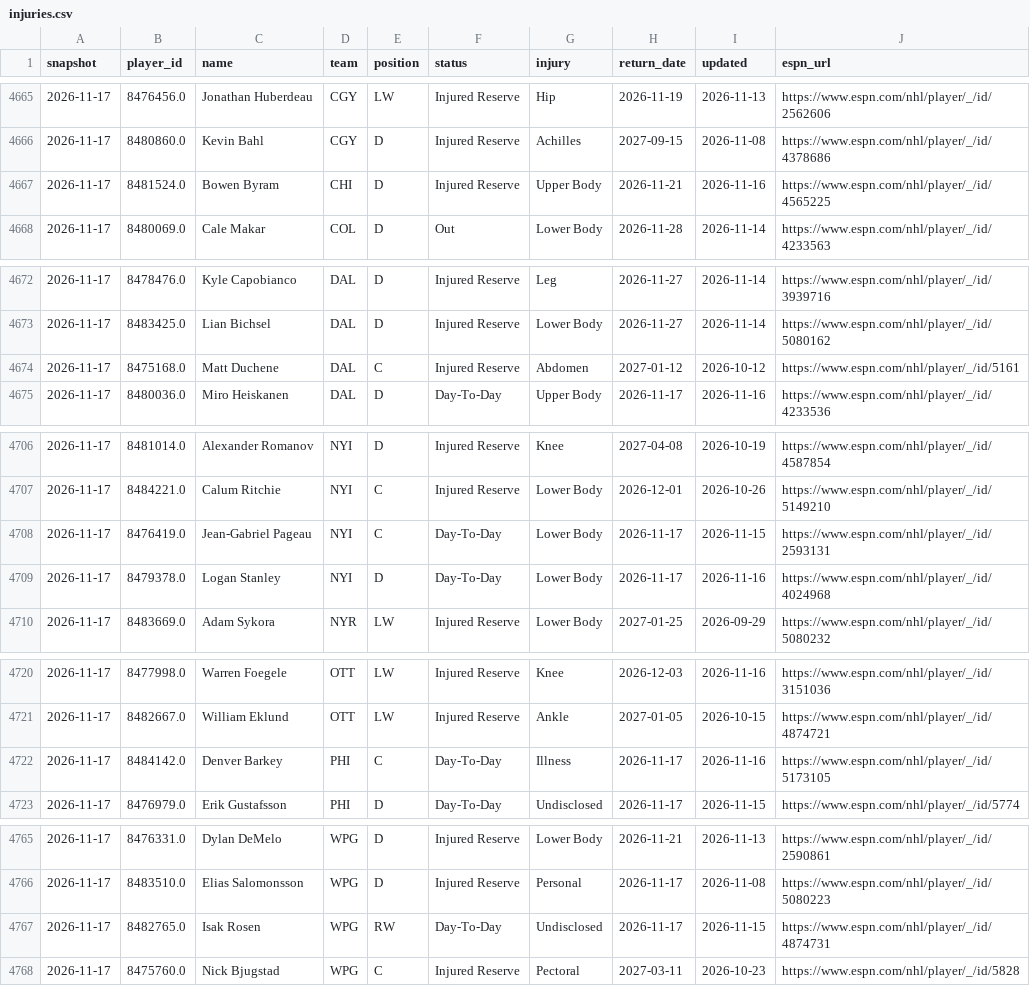
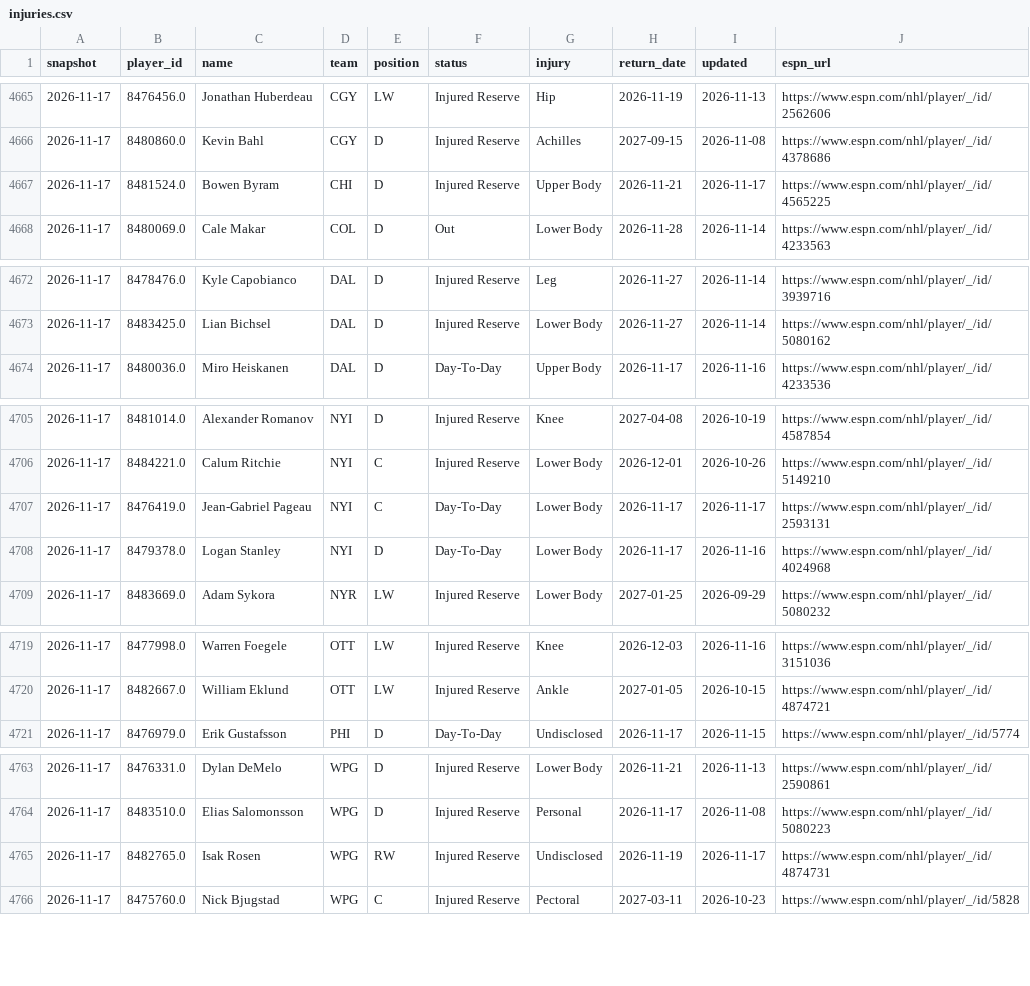
Before and after one commit to juhaopesonen/NHL-stats, a CSV file: data/2026-27/injuries.csv, drawn as a sheet; only a part is shown, gaps mark what is left out.

```diff
--- a/data/2026-27/injuries.csv
+++ b/data/2026-27/injuries.csv
@@ -4666,3 +4666,3 @@ snapshot,player_id,name,team,position,status,injury,return_date,updated,espn_url
 2026-11-17,8480860.0,Kevin Bahl,CGY,D,Injured Reserve,Achilles,2027-09-15,2026-11-08,https://www.espn.com/nhl/player/_/id/4378686
-2026-11-17,8481524.0,Bowen Byram,CHI,D,Injured Reserve,Upper Body,2026-11-21,2026-11-16,https://www.espn.com/nhl/player/_/id/4565225
+2026-11-17,8481524.0,Bowen Byram,CHI,D,Injured Reserve,Upper Body,2026-11-21,2026-11-17,https://www.espn.com/nhl/player/_/id/4565225
 2026-11-17,8480069.0,Cale Makar,COL,D,Out,Lower Body,2026-11-28,2026-11-14,https://www.espn.com/nhl/player/_/id/4233563
@@ -4673,3 +4673,2 @@ snapshot,player_id,name,team,position,status,injury,return_date,updated,espn_url
 2026-11-17,8483425.0,Lian Bichsel,DAL,D,Injured Reserve,Lower Body,2026-11-27,2026-11-14,https://www.espn.com/nhl/player/_/id/5080162
-2026-11-17,8475168.0,Matt Duchene,DAL,C,Injured Reserve,Abdomen,2027-01-12,2026-10-12,https://www.espn.com/nhl/player/_/id/5161
 2026-11-17,8480036.0,Miro Heiskanen,DAL,D,Day-To-Day,Upper Body,2026-11-17,2026-11-16,https://www.espn.com/nhl/player/_/id/4233536
@@ -4707,3 +4706,3 @@ snapshot,player_id,name,team,position,status,injury,return_date,updated,espn_url
 2026-11-17,8484221.0,Calum Ritchie,NYI,C,Injured Reserve,Lower Body,2026-12-01,2026-10-26,https://www.espn.com/nhl/player/_/id/5149210
-2026-11-17,8476419.0,Jean-Gabriel Pageau,NYI,C,Day-To-Day,Lower Body,2026-11-17,2026-11-15,https://www.espn.com/nhl/player/_/id/2593131
+2026-11-17,8476419.0,Jean-Gabriel Pageau,NYI,C,Day-To-Day,Lower Body,2026-11-17,2026-11-17,https://www.espn.com/nhl/player/_/id/2593131
 2026-11-17,8479378.0,Logan Stanley,NYI,D,Day-To-Day,Lower Body,2026-11-17,2026-11-16,https://www.espn.com/nhl/player/_/id/4024968
@@ -4721,3 +4720,2 @@ snapshot,player_id,name,team,position,status,injury,return_date,updated,espn_url
 2026-11-17,8482667.0,William Eklund,OTT,LW,Injured Reserve,Ankle,2027-01-05,2026-10-15,https://www.espn.com/nhl/player/_/id/4874721
-2026-11-17,8484142.0,Denver Barkey,PHI,C,Day-To-Day,Illness,2026-11-17,2026-11-16,https://www.espn.com/nhl/player/_/id/5173105
 2026-11-17,8476979.0,Erik Gustafsson,PHI,D,Day-To-Day,Undisclosed,2026-11-17,2026-11-15,https://www.espn.com/nhl/player/_/id/5774
@@ -4766,3 +4764,3 @@ snapshot,player_id,name,team,position,status,injury,return_date,updated,espn_url
 2026-11-17,8483510.0,Elias Salomonsson,WPG,D,Injured Reserve,Personal,2026-11-17,2026-11-08,https://www.espn.com/nhl/player/_/id/5080223
-2026-11-17,8482765.0,Isak Rosen,WPG,RW,Day-To-Day,Undisclosed,2026-11-17,2026-11-15,https://www.espn.com/nhl/player/_/id/4874731
+2026-11-17,8482765.0,Isak Rosen,WPG,RW,Injured Reserve,Undisclosed,2026-11-19,2026-11-17,https://www.espn.com/nhl/player/_/id/4874731
 2026-11-17,8475760.0,Nick Bjugstad,WPG,C,Injured Reserve,Pectoral,2027-03-11,2026-10-23,https://www.espn.com/nhl/player/_/id/5828
```
Also changed, not shown: 3 other files.
